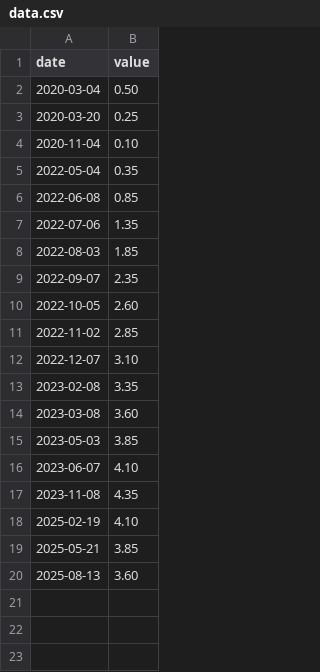
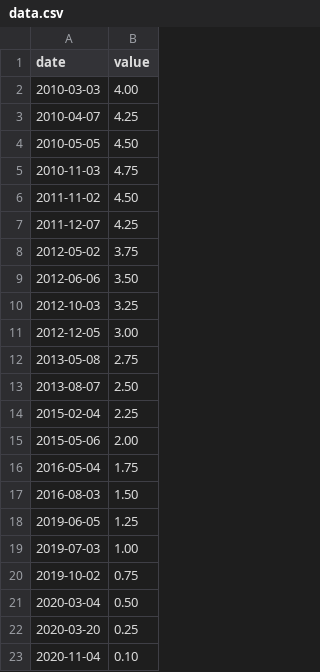
Before and after one commit to massyn/political-data, a CSV file: data/Australia/cash_rate/data.csv, drawn as a sheet; only a part is shown; the shorter side is filled out with more unchanged rows; the diff names each change by its address in the sheet, - before the commit and + after, or states it on an @@ line.

Commit message:
Add more data

```diff
--- a/data/Australia/cash_rate/data.csv
+++ b/data/Australia/cash_rate/data.csv
+row 2: 2010-03-03 | 4.00
+row 3: 2010-04-07 | 4.25
+row 4: 2010-05-05 | 4.50
+row 5: 2010-11-03 | 4.75
+row 6: 2011-11-02 | 4.50
+row 7: 2011-12-07 | 4.25
+row 8: 2012-05-02 | 3.75
+row 9: 2012-06-06 | 3.50
+row 10: 2012-10-03 | 3.25
+row 11: 2012-12-05 | 3.00
+row 12: 2013-05-08 | 2.75
+row 13: 2013-08-07 | 2.50
+row 14: 2015-02-04 | 2.25
+row 15: 2015-05-06 | 2.00
+row 16: 2016-05-04 | 1.75
+row 17: 2016-08-03 | 1.50
+row 18: 2019-06-05 | 1.25
+row 19: 2019-07-03 | 1.00
+row 20: 2019-10-02 | 0.75
```
Also changed, not shown: data/Australia/consumer_price_index/data.csv, data/Australia/unemployment_rate/data.csv, 4 other files.
